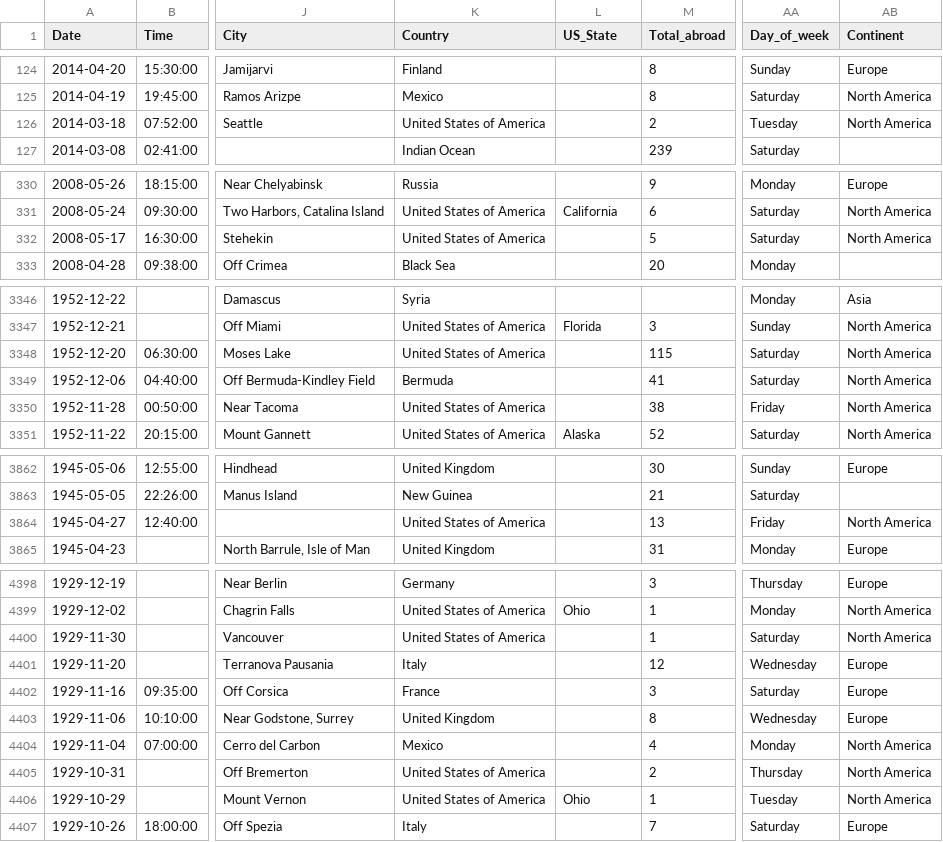
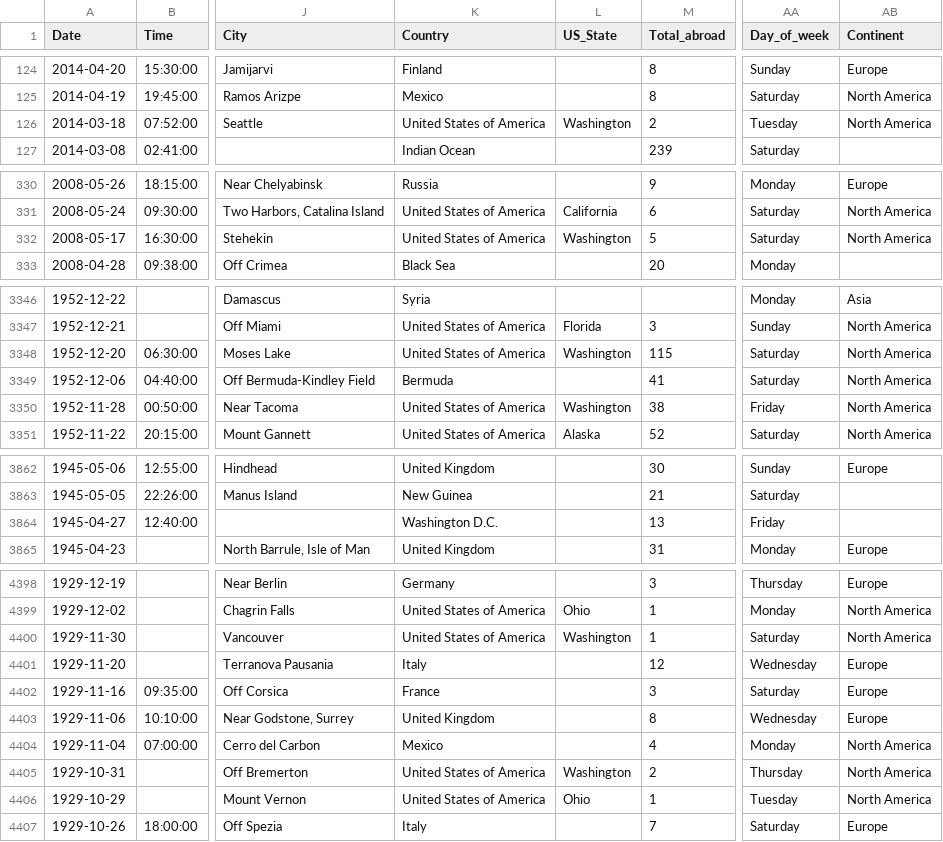
Before and after one commit to AbhinavTuladhar/Plane_crash_dataset_visualisation, a CSV file: Processed_dataset/Crash_data_new.csv, drawn as a sheet; only a part is shown, gaps mark what is left out; the diff covers the shown part only; the diff names each change by its address in the sheet, - before the commit and + after, or states it on an @@ line.

```diff
--- a/Processed_dataset/Crash_data_new.csv
+++ b/Processed_dataset/Crash_data_new.csv
-L126 (US_State): (empty)
+L126 (US_State): Washington
-L332 (US_State): (empty)
+L332 (US_State): Washington
-L3348 (US_State): (empty)
+L3348 (US_State): Washington
-L3350 (US_State): (empty)
+L3350 (US_State): Washington
-K3864 (Country): United States of America
+K3864 (Country): Washington D.C.
-AB3864 (Continent): North America
+AB3864 (Continent): (empty)
-L4400 (US_State): (empty)
+L4400 (US_State): Washington
-L4405 (US_State): (empty)
+L4405 (US_State): Washington
```
Also changed, not shown: 31 edited cells elsewhere in this file, Processed_dataset/Crash_data.csv, 2 other files.
